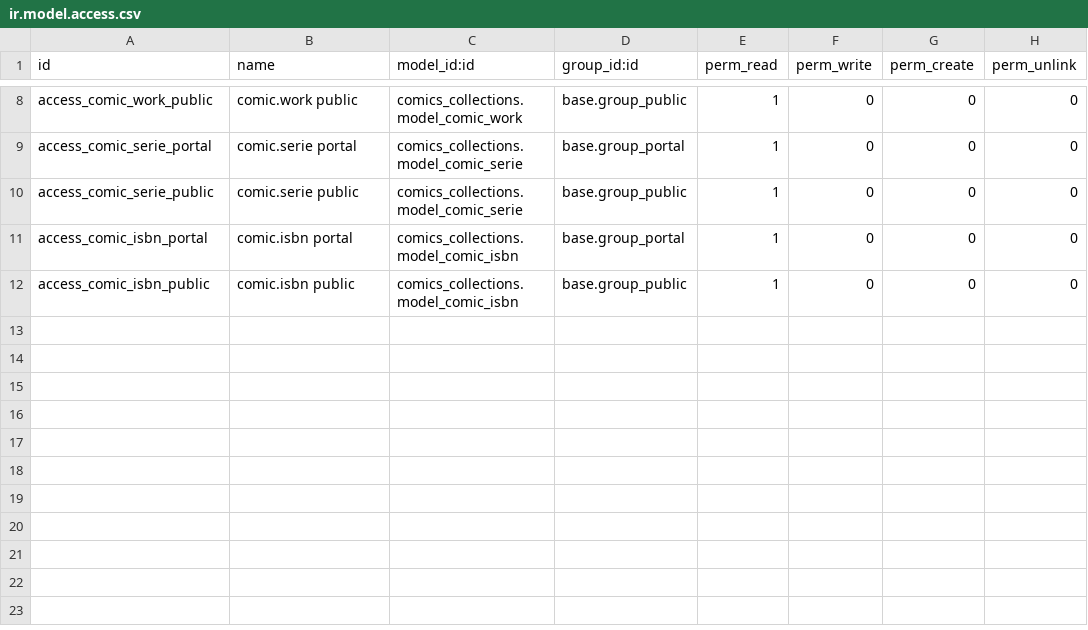
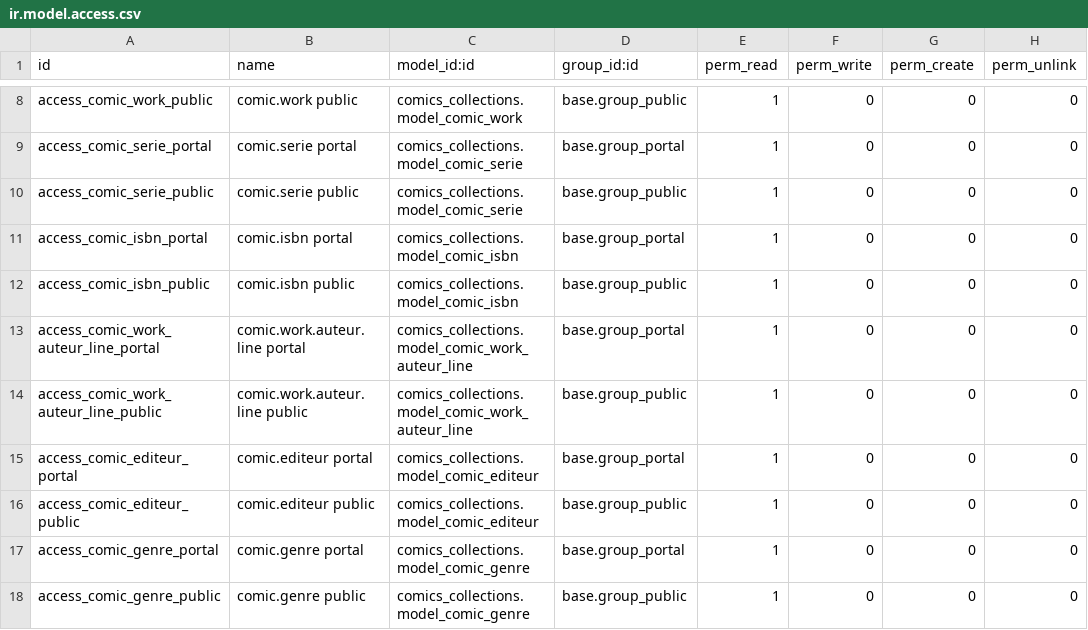
Before and after one commit to guepe/Comics-collections, a CSV file: comic_shop/security/ir.model.access.csv, drawn as a sheet; only a part is shown, gaps mark what is left out.

```diff
--- a/comic_shop/security/ir.model.access.csv
+++ b/comic_shop/security/ir.model.access.csv
@@ -12 +12,7 @@ access_comic_isbn_portal,comic.isbn portal,comics_collections.model_comic_isbn,b
 access_comic_isbn_public,comic.isbn public,comics_collections.model_comic_isbn,base.group_public,1,0,0,0
+access_comic_work_auteur_line_portal,comic.work.auteur.line portal,comics_collections.model_comic_work_auteur_line,base.group_portal,1,0,0,0
+access_comic_work_auteur_line_public,comic.work.auteur.line public,comics_collections.model_comic_work_auteur_line,base.group_public,1,0,0,0
+access_comic_editeur_portal,comic.editeur portal,comics_collections.model_comic_editeur,base.group_portal,1,0,0,0
+access_comic_editeur_public,comic.editeur public,comics_collections.model_comic_editeur,base.group_public,1,0,0,0
+access_comic_genre_portal,comic.genre portal,comics_collections.model_comic_genre,base.group_portal,1,0,0,0
+access_comic_genre_public,comic.genre public,comics_collections.model_comic_genre,base.group_public,1,0,0,0
```
